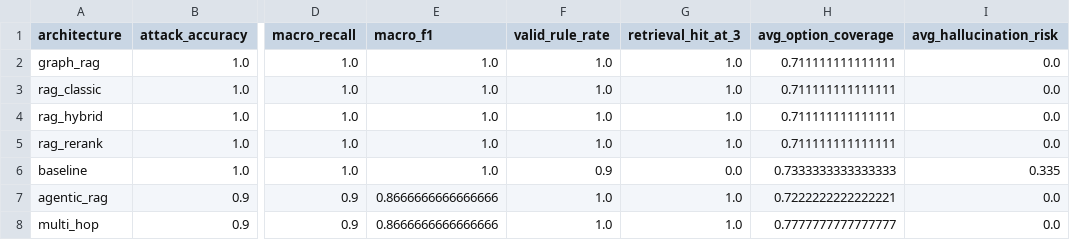
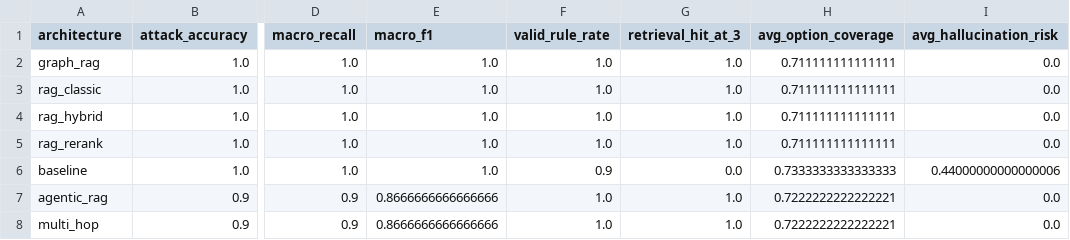
Before and after one commit to KYoussefAI/snort_rag_rule_generator, a CSV file: results/comparison_metrics.csv, drawn as a sheet; only a part is shown, gaps mark what is left out; the diff names each change by its address in the sheet, - before the commit and + after, or states it on an @@ line.

```diff
--- a/results/comparison_metrics.csv
+++ b/results/comparison_metrics.csv
-I6 (avg_hallucination_risk): 0.335
+I6 (avg_hallucination_risk): 0.44000000000000006
-H8 (avg_option_coverage): 0.7777777777777777
+H8 (avg_option_coverage): 0.7222222222222221
```
Also changed, not shown: results/detailed_devoir3_results.csv, 14 other files.
